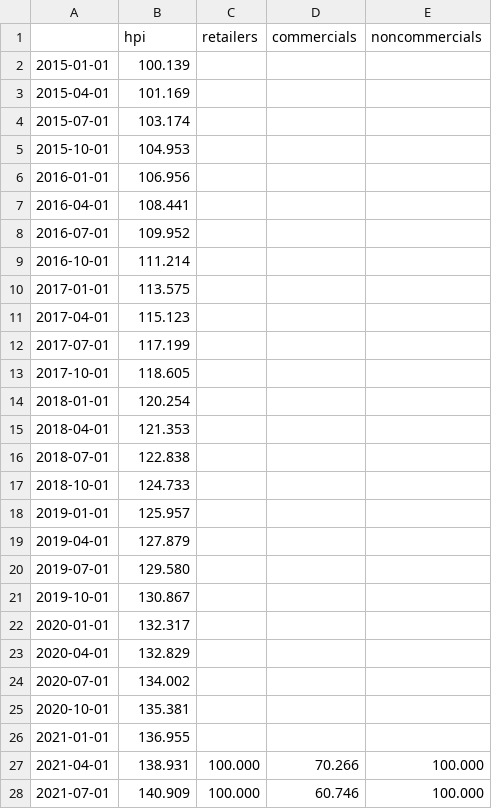
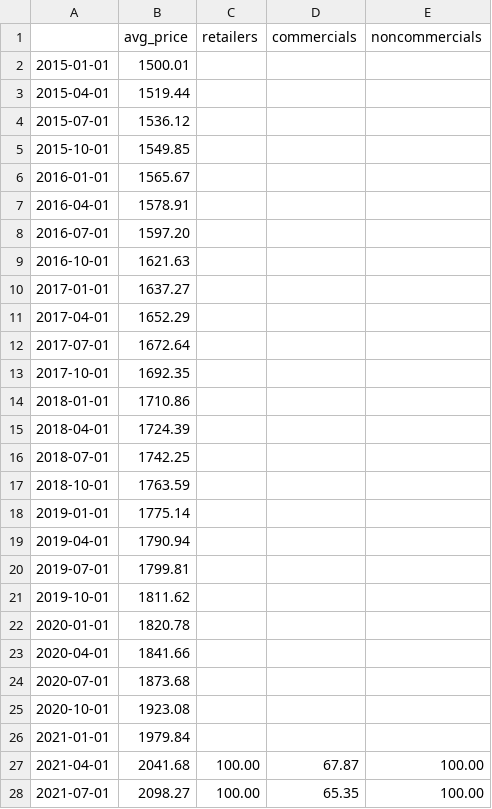
Before and after one commit to malkiqmukbratmee/Claude-code, a CSV file: bg_housing_cot.csv, drawn as a sheet; only a part is shown; the diff covers the shown part only.

```diff
--- a/bg_housing_cot.csv
+++ b/bg_housing_cot.csv
@@ -1,28 +1,28 @@
-,hpi,retailers,commercials,noncommercials
-2015-01-01,100.139,,,
-2015-04-01,101.169,,,
-2015-07-01,103.174,,,
-2015-10-01,104.953,,,
-2016-01-01,106.956,,,
-2016-04-01,108.441,,,
-2016-07-01,109.952,,,
-2016-10-01,111.214,,,
-2017-01-01,113.575,,,
-2017-04-01,115.123,,,
-2017-07-01,117.199,,,
-2017-10-01,118.605,,,
-2018-01-01,120.254,,,
-2018-04-01,121.353,,,
-2018-07-01,122.838,,,
-2018-10-01,124.733,,,
-2019-01-01,125.957,,,
-2019-04-01,127.879,,,
-2019-07-01,129.580,,,
-2019-10-01,130.867,,,
-2020-01-01,132.317,,,
-2020-04-01,132.829,,,
-2020-07-01,134.002,,,
-2020-10-01,135.381,,,
-2021-01-01,136.955,,,
-2021-04-01,138.931,100.000,70.266,100.000
-2021-07-01,140.909,100.000,60.746,100.000
+,avg_price,retailers,commercials,noncommercials
+2015-01-01,1500.01,,,
+2015-04-01,1519.44,,,
+2015-07-01,1536.12,,,
+2015-10-01,1549.85,,,
+2016-01-01,1565.67,,,
+2016-04-01,1578.91,,,
+2016-07-01,1597.20,,,
+2016-10-01,1621.63,,,
+2017-01-01,1637.27,,,
+2017-04-01,1652.29,,,
+2017-07-01,1672.64,,,
+2017-10-01,1692.35,,,
+2018-01-01,1710.86,,,
+2018-04-01,1724.39,,,
+2018-07-01,1742.25,,,
+2018-10-01,1763.59,,,
+2019-01-01,1775.14,,,
+2019-04-01,1790.94,,,
+2019-07-01,1799.81,,,
+2019-10-01,1811.62,,,
+2020-01-01,1820.78,,,
+2020-04-01,1841.66,,,
+2020-07-01,1873.68,,,
+2020-10-01,1923.08,,,
+2021-01-01,1979.84,,,
+2021-04-01,2041.68,100.00,67.87,100.00
+2021-07-01,2098.27,100.00,65.35,100.00
```
Also changed, not shown: 76 edited cells elsewhere in this file, 5 other files.
